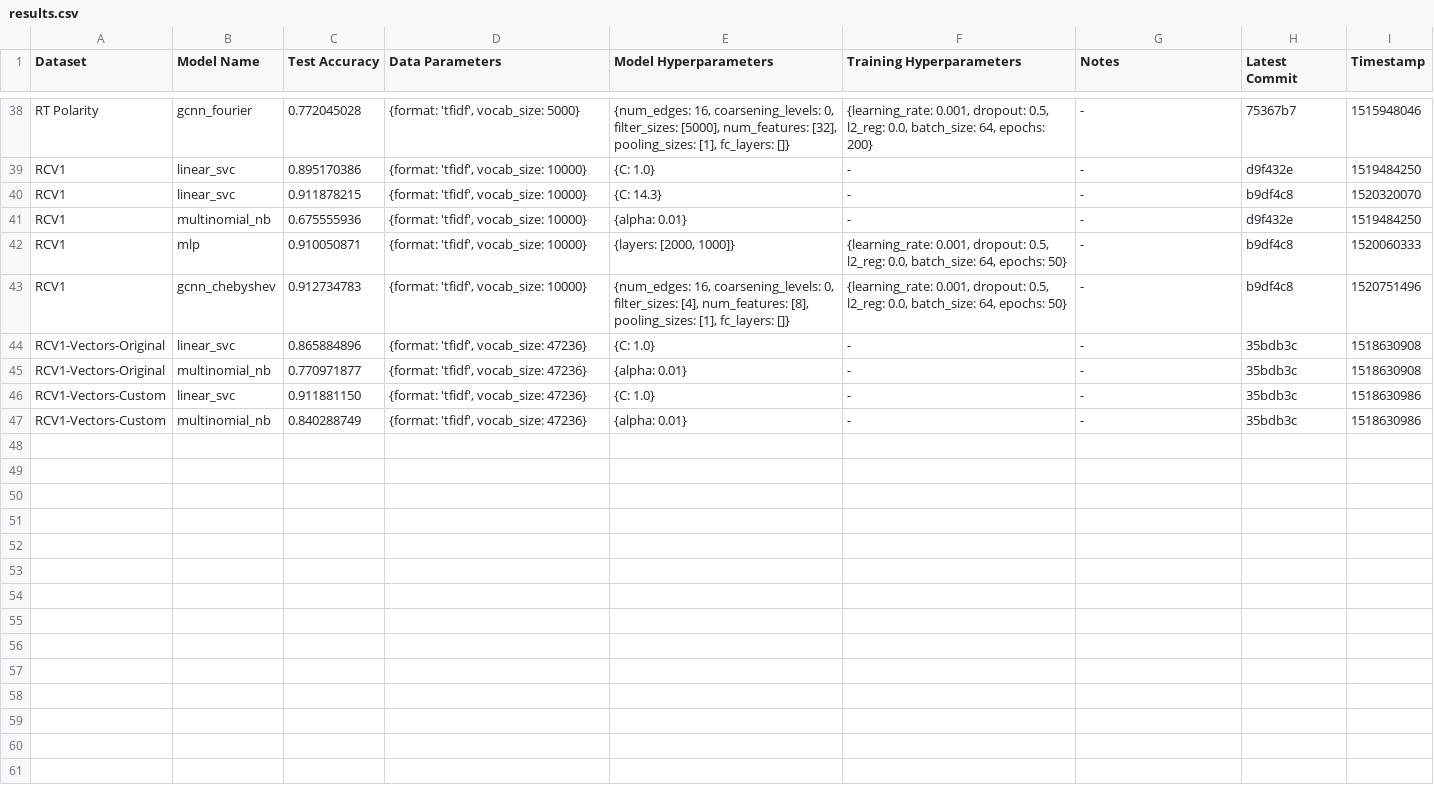
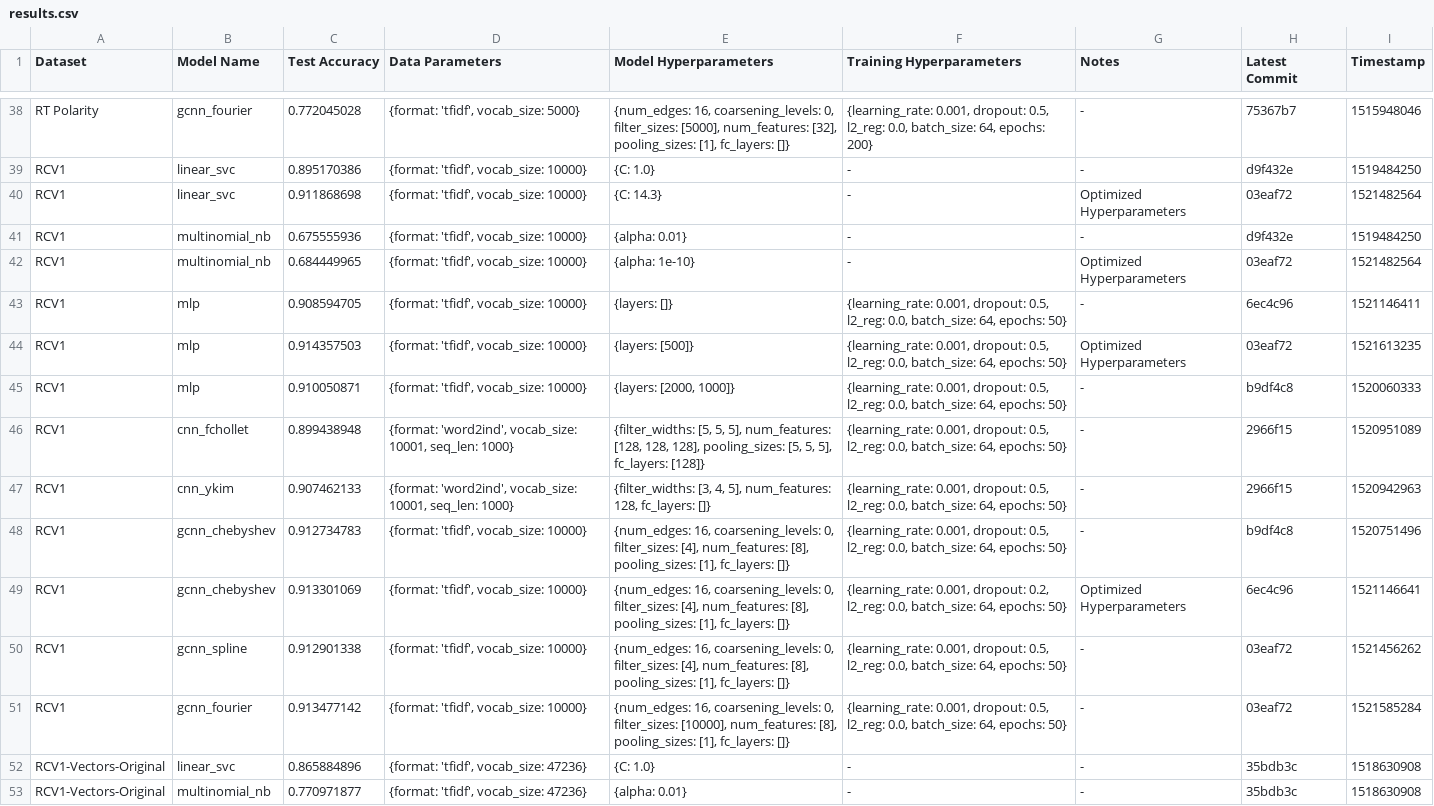
Before and after one commit to SuyashLakhotia/TextCategorization, a CSV file: results.csv, drawn as a sheet; only a part is shown, gaps mark what is left out; the shorter side is filled out with more unchanged rows.

Commit message:
Added RCV1 Results

```diff
--- a/results.csv
+++ b/results.csv
@@ -39,6 +39,14 @@
 "RCV1","linear_svc","0.895170386","{format: 'tfidf', vocab_size: 10000}","{C: 1.0}","-","-","d9f432e","1519484250"
-"RCV1","linear_svc","0.911878215","{format: 'tfidf', vocab_size: 10000}","{C: 14.3}","-","-","b9df4c8","1520320070"
+"RCV1","linear_svc","0.911868698","{format: 'tfidf', vocab_size: 10000}","{C: 14.3}","-","Optimized Hyperparameters","03eaf72","1521482564"
 "RCV1","multinomial_nb","0.675555936","{format: 'tfidf', vocab_size: 10000}","{alpha: 0.01}","-","-","d9f432e","1519484250"
+"RCV1","multinomial_nb","0.684449965","{format: 'tfidf', vocab_size: 10000}","{alpha: 1e-10}","-","Optimized Hyperparameters","03eaf72","1521482564"
+"RCV1","mlp","0.908594705","{format: 'tfidf', vocab_size: 10000}","{layers: []}","{learning_rate: 0.001, dropout: 0.5, l2_reg: 0.0, batch_size: 64, epochs: 50}","-","6ec4c96","1521146411"
+"RCV1","mlp","0.914357503","{format: 'tfidf', vocab_size: 10000}","{layers: [500]}","{learning_rate: 0.001, dropout: 0.5, l2_reg: 0.0, batch_size: 64, epochs: 50}","Optimized Hyperparameters","03eaf72","1521613235"
 "RCV1","mlp","0.910050871","{format: 'tfidf', vocab_size: 10000}","{layers: [2000, 1000]}","{learning_rate: 0.001, dropout: 0.5, l2_reg: 0.0, batch_size: 64, epochs: 50}","-","b9df4c8","1520060333"
+"RCV1","cnn_fchollet","0.899438948","{format: 'word2ind', vocab_size: 10001, seq_len: 1000}","{filter_widths: [5, 5, 5], num_features: [128, 128, 128], pooling_sizes: [5, 5, 5], fc_layers: [128]}","{learning_rate: 0.001, dropout: 0.5, l2_reg: 0.0, batch_size: 64, epochs: 50}","-","2966f15","1520951089"
+"RCV1","cnn_ykim","0.907462133","{format: 'word2ind', vocab_size: 10001, seq_len: 1000}","{filter_widths: [3, 4, 5], num_features: 128, fc_layers: []}","{learning_rate: 0.001, dropout: 0.5, l2_reg: 0.0, batch_size: 64, epochs: 50}","-","2966f15","1520942963"
 "RCV1","gcnn_chebyshev","0.912734783","{format: 'tfidf', vocab_size: 10000}","{num_edges: 16, coarsening_levels: 0, filter_sizes: [4], num_features: [8], pooling_sizes: [1], fc_layers: []}","{learning_rate: 0.001, dropout: 0.5, l2_reg: 0.0, batch_size: 64, epochs: 50}","-","b9df4c8","1520751496"
+"RCV1","gcnn_chebyshev","0.913301069","{format: 'tfidf', vocab_size: 10000}","{num_edges: 16, coarsening_levels: 0, filter_sizes: [4], num_features: [8], pooling_sizes: [1], fc_layers: []}","{learning_rate: 0.001, dropout: 0.2, l2_reg: 0.0, batch_size: 64, epochs: 50}","Optimized Hyperparameters","6ec4c96","1521146641"
+"RCV1","gcnn_spline","0.912901338","{format: 'tfidf', vocab_size: 10000}","{num_edges: 16, coarsening_levels: 0, filter_sizes: [4], num_features: [8], pooling_sizes: [1], fc_layers: []}","{learning_rate: 0.001, dropout: 0.5, l2_reg: 0.0, batch_size: 64, epochs: 50}","-","03eaf72","1521456262"
+"RCV1","gcnn_fourier","0.913477142","{format: 'tfidf', vocab_size: 10000}","{num_edges: 16, coarsening_levels: 0, filter_sizes: [10000], num_features: [8], pooling_sizes: [1], fc_layers: []}","{learning_rate: 0.001, dropout: 0.5, l2_reg: 0.0, batch_size: 64, epochs: 50}","-","03eaf72","1521585284"
 "RCV1-Vectors-Original","linear_svc","0.865884896","{format: 'tfidf', vocab_size: 47236}","{C: 1.0}","-","-","35bdb3c","1518630908"
```
